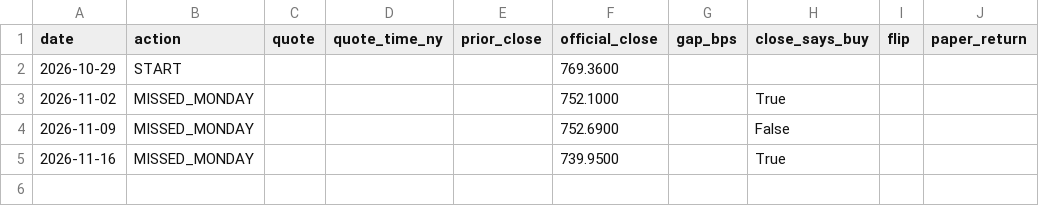
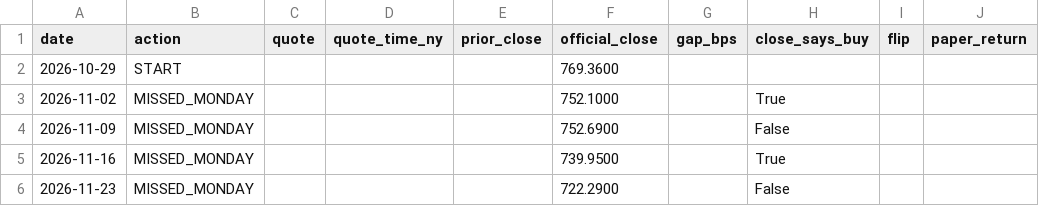
Before and after one commit to kenzkeys/testalgoplan, a CSV file: state/incubation_tt_moc.csv, drawn as a sheet.

```diff
--- a/state/incubation_tt_moc.csv
+++ b/state/incubation_tt_moc.csv
@@ -5 +5,2 @@ date,action,quote,quote_time_ny,prior_close,official_close,gap_bps,close_says_bu
 2026-11-16,MISSED_MONDAY,,,,739.9500,,True,,
+2026-11-23,MISSED_MONDAY,,,,722.2900,,False,,
```
Also changed, not shown: 1 other file.
